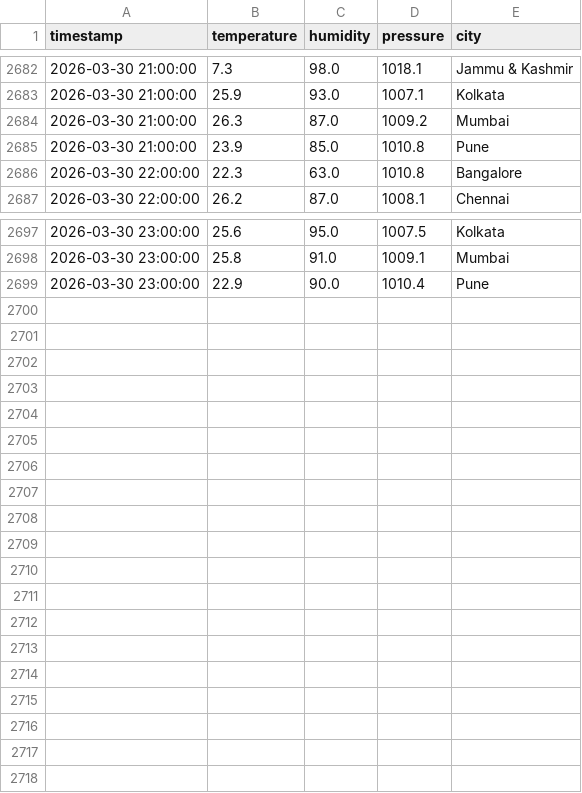
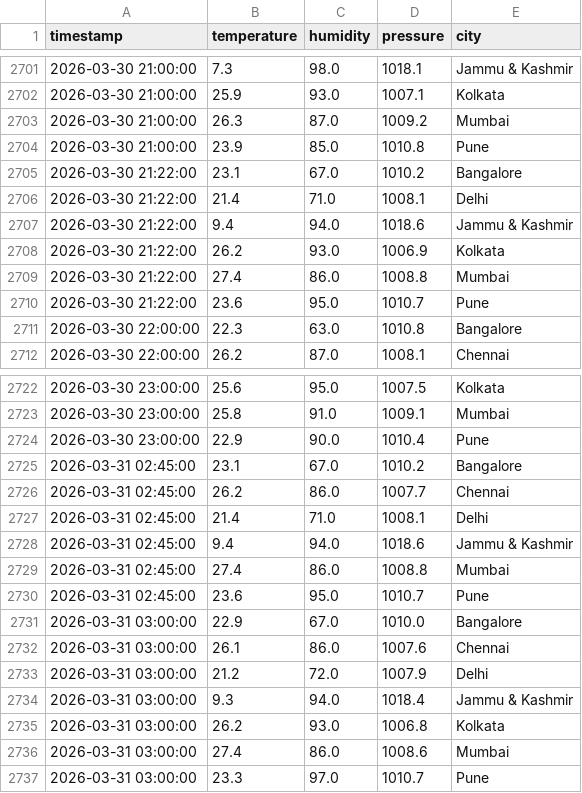
Before and after one commit to vedang0902/SAPP, a CSV file: atmospheric_pipeline/data/master_sensor_data.csv, drawn as a sheet; only a part is shown, gaps mark what is left out; the diff covers the shown part only.

```diff
--- a/atmospheric_pipeline/data/master_sensor_data.csv
+++ b/atmospheric_pipeline/data/master_sensor_data.csv
@@ -2685,2 +2704,8 @@ timestamp,temperature,humidity,pressure,city
 2026-03-30 21:00:00,23.9,85.0,1010.8,Pune
+2026-03-30 21:22:00,23.1,67.0,1010.2,Bangalore
+2026-03-30 21:22:00,21.4,71.0,1008.1,Delhi
+2026-03-30 21:22:00,9.4,94.0,1018.6,Jammu & Kashmir
+2026-03-30 21:22:00,26.2,93.0,1006.9,Kolkata
+2026-03-30 21:22:00,27.4,86.0,1008.8,Mumbai
+2026-03-30 21:22:00,23.6,95.0,1010.7,Pune
 2026-03-30 22:00:00,22.3,63.0,1010.8,Bangalore
@@ -2699 +2724,14 @@ timestamp,temperature,humidity,pressure,city
 2026-03-30 23:00:00,22.9,90.0,1010.4,Pune
+2026-03-31 02:45:00,23.1,67.0,1010.2,Bangalore
+2026-03-31 02:45:00,26.2,86.0,1007.7,Chennai
+2026-03-31 02:45:00,21.4,71.0,1008.1,Delhi
+2026-03-31 02:45:00,9.4,94.0,1018.6,Jammu & Kashmir
+2026-03-31 02:45:00,27.4,86.0,1008.8,Mumbai
+2026-03-31 02:45:00,23.6,95.0,1010.7,Pune
+2026-03-31 03:00:00,22.9,67.0,1010.0,Bangalore
+2026-03-31 03:00:00,26.1,86.0,1007.6,Chennai
+2026-03-31 03:00:00,21.2,72.0,1007.9,Delhi
+2026-03-31 03:00:00,9.3,94.0,1018.4,Jammu & Kashmir
+2026-03-31 03:00:00,26.2,93.0,1006.8,Kolkata
+2026-03-31 03:00:00,27.4,86.0,1008.6,Mumbai
+2026-03-31 03:00:00,23.3,97.0,1010.7,Pune
```
Also changed, not shown: 19 added rows elsewhere in this file, 8 other files.
